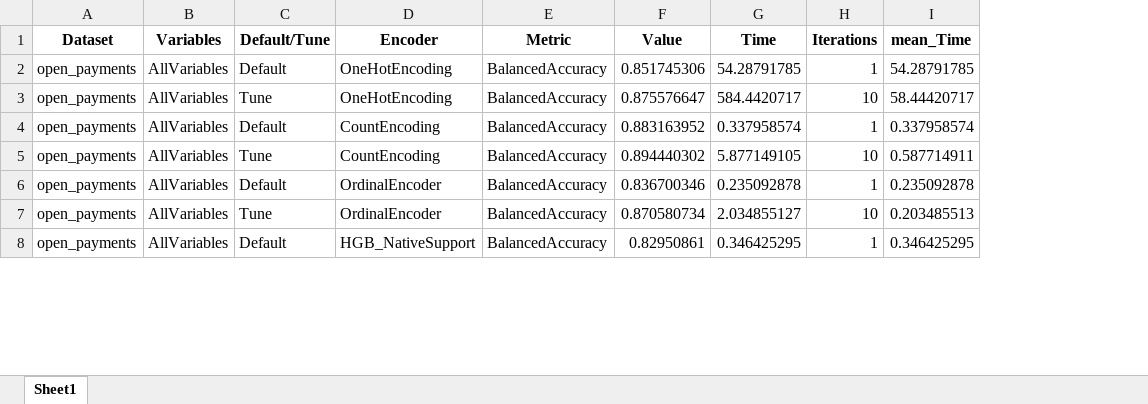
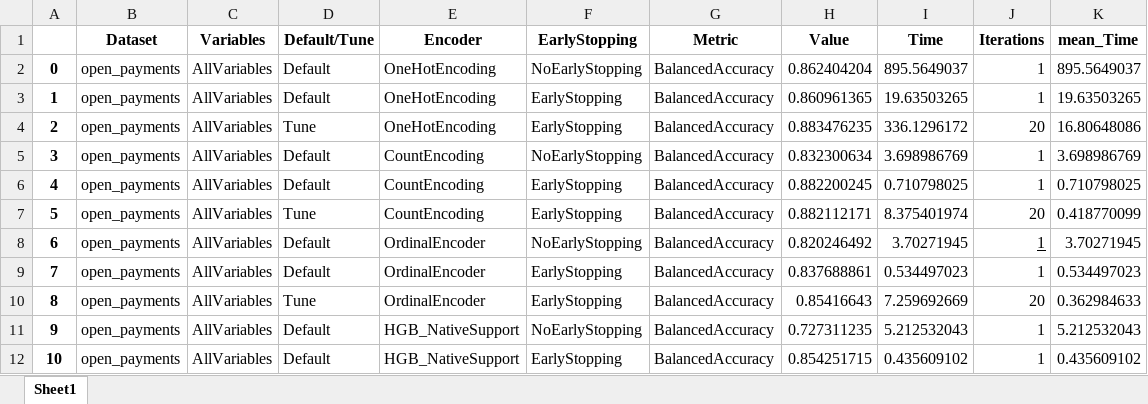
Before and after one commit to JaviNico99/MT-JNG, an Excel workbook: Results/open_payments_results.xlsx, sheet Sheet1, drawn as a sheet; only a part is shown; values as stored, in another font and other column widths than the file's, no borders; addresses are those after the commit; the diff covers the shown part only; the diff names each change by its address in the sheet, - before the commit and + after, or states it on an @@ line.

```diff
--- a/Results/open_payments_results.xlsx (sheet Sheet1)
+++ b/Results/open_payments_results.xlsx (sheet Sheet1)
+column A, row 2: 0; rows 4-5: 2 | 3; rows 7-8: 5 | 6; rows 10-11: 8 | 9
+column F (EarlyStopping), row 2: NoEarlyStopping; rows 4-5: EarlyStopping | NoEarlyStopping; rows 7-8: EarlyStopping | NoEarlyStopping; rows 10-11: EarlyStopping | NoEarlyStopping
-H2 (Value): 0.851745306
+H2 (Value): 0.862404204
-I2 (Time): 54.28791785
+I2 (Time): 895.5649037
-K2 (mean_Time): 54.28791785
+K2 (mean_Time): 895.5649037
+row 3: 1 | open_payments | AllVariables | Default | OneHotEncoding | EarlyStopping | BalancedAccuracy | 0.860961365 | 19.63503265 | 1 | 19.63503265
-H4 (Value): 0.875576647
+H4 (Value): 0.883476235
-I4 (Time): 584.4420717
+I4 (Time): 336.1296172
-J4 (Iterations): 10
+J4 (Iterations): 20
-K4 (mean_Time): 58.44420717
+K4 (mean_Time): 16.80648086
-H5 (Value): 0.883163952
+H5 (Value): 0.832300634
-I5 (Time): 0.337958574
+I5 (Time): 3.698986769
-K5 (mean_Time): 0.337958574
+K5 (mean_Time): 3.698986769
+row 6: 4 | open_payments | AllVariables | Default | CountEncoding | EarlyStopping | BalancedAccuracy | 0.882200245 | 0.710798025 | 1 | 0.710798025
-H7 (Value): 0.894440302
+H7 (Value): 0.882112171
-I7 (Time): 5.877149105
+I7 (Time): 8.375401974
-J7 (Iterations): 10
+J7 (Iterations): 20
-K7 (mean_Time): 0.587714911
+K7 (mean_Time): 0.418770099
-H8 (Value): 0.836700346
+H8 (Value): 0.820246492
-I8 (Time): 0.235092878
+I8 (Time): 3.70271945
-J8 underline: off
+J8 underline: on
-K8 (mean_Time): 0.235092878
+K8 (mean_Time): 3.70271945
+row 9: 7 | open_payments | AllVariables | Default | OrdinalEncoder | EarlyStopping | BalancedAccuracy | 0.837688861 | 0.534497023 | 1 | 0.534497023
-H10 (Value): 0.870580734
+H10 (Value): 0.85416643
-I10 (Time): 2.034855127
+I10 (Time): 7.259692669
-J10 (Iterations): 10
+J10 (Iterations): 20
-K10 (mean_Time): 0.203485513
+K10 (mean_Time): 0.362984633
-H11 (Value): 0.82950861
+H11 (Value): 0.727311235
-I11 (Time): 0.346425295
+I11 (Time): 5.212532043
-K11 (mean_Time): 0.346425295
+K11 (mean_Time): 5.212532043
+row 12: 10 | open_payments | AllVariables | Default | HGB_NativeSupport | EarlyStopping | BalancedAccuracy | 0.854251715 | 0.435609102 | 1 | 0.435609102
```
Also changed, not shown: 1 added row and 18 edited cells elsewhere in this sheet, Results/Amazon_Employee_Access_results.xlsx, Results/Click_prediction_small_results.xlsx, 4 other files.
